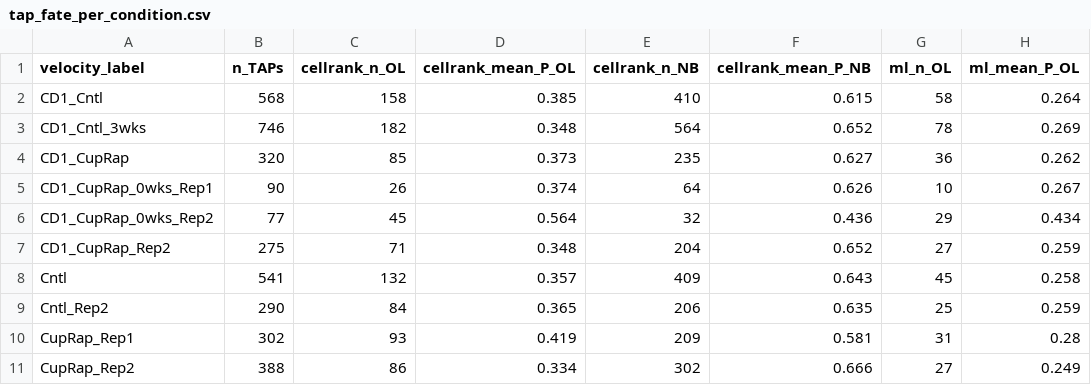
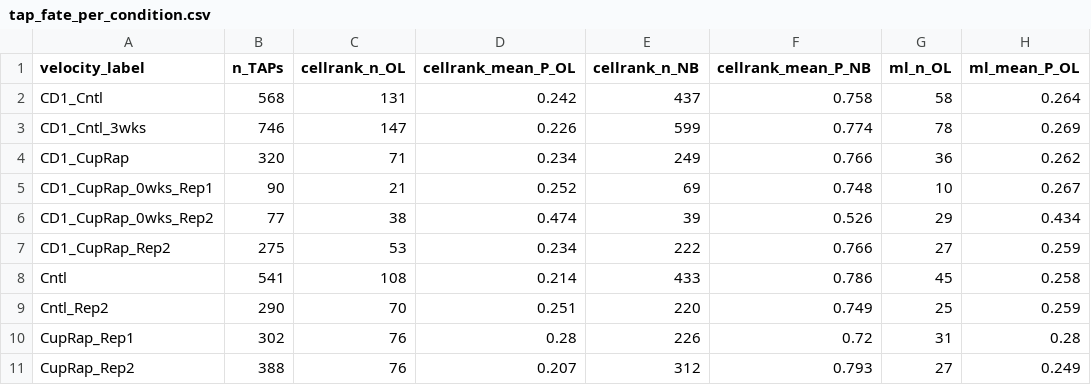
Before and after one commit to Igfbpl1/nsc-vsvz-classification, a CSV file: outputs/tap_fate_per_condition.csv, drawn as a sheet; only a part is shown; the diff names each change by its address in the sheet, - before the commit and + after, or states it on an @@ line.

```diff
--- a/outputs/tap_fate_per_condition.csv
+++ b/outputs/tap_fate_per_condition.csv
-C2 (cellrank_n_OL): 158
+C2 (cellrank_n_OL): 131
-D2 (cellrank_mean_P_OL): 0.385
+D2 (cellrank_mean_P_OL): 0.242
-E2 (cellrank_n_NB): 410
+E2 (cellrank_n_NB): 437
-F2 (cellrank_mean_P_NB): 0.615
+F2 (cellrank_mean_P_NB): 0.758
-C3 (cellrank_n_OL): 182
+C3 (cellrank_n_OL): 147
-D3 (cellrank_mean_P_OL): 0.348
+D3 (cellrank_mean_P_OL): 0.226
-E3 (cellrank_n_NB): 564
+E3 (cellrank_n_NB): 599
-F3 (cellrank_mean_P_NB): 0.652
+F3 (cellrank_mean_P_NB): 0.774
-C4 (cellrank_n_OL): 85
+C4 (cellrank_n_OL): 71
-D4 (cellrank_mean_P_OL): 0.373
+D4 (cellrank_mean_P_OL): 0.234
-E4 (cellrank_n_NB): 235
+E4 (cellrank_n_NB): 249
-F4 (cellrank_mean_P_NB): 0.627
+F4 (cellrank_mean_P_NB): 0.766
-C5 (cellrank_n_OL): 26
+C5 (cellrank_n_OL): 21
-D5 (cellrank_mean_P_OL): 0.374
+D5 (cellrank_mean_P_OL): 0.252
-E5 (cellrank_n_NB): 64
+E5 (cellrank_n_NB): 69
-F5 (cellrank_mean_P_NB): 0.626
+F5 (cellrank_mean_P_NB): 0.748
-C6 (cellrank_n_OL): 45
+C6 (cellrank_n_OL): 38
-D6 (cellrank_mean_P_OL): 0.564
+D6 (cellrank_mean_P_OL): 0.474
-E6 (cellrank_n_NB): 32
+E6 (cellrank_n_NB): 39
-F6 (cellrank_mean_P_NB): 0.436
+F6 (cellrank_mean_P_NB): 0.526
-C7 (cellrank_n_OL): 71
+C7 (cellrank_n_OL): 53
-D7 (cellrank_mean_P_OL): 0.348
+D7 (cellrank_mean_P_OL): 0.234
-E7 (cellrank_n_NB): 204
+E7 (cellrank_n_NB): 222
-F7 (cellrank_mean_P_NB): 0.652
+F7 (cellrank_mean_P_NB): 0.766
-C8 (cellrank_n_OL): 132
+C8 (cellrank_n_OL): 108
-D8 (cellrank_mean_P_OL): 0.357
+D8 (cellrank_mean_P_OL): 0.214
-E8 (cellrank_n_NB): 409
+E8 (cellrank_n_NB): 433
-F8 (cellrank_mean_P_NB): 0.643
+F8 (cellrank_mean_P_NB): 0.786
-C9 (cellrank_n_OL): 84
+C9 (cellrank_n_OL): 70
-D9 (cellrank_mean_P_OL): 0.365
+D9 (cellrank_mean_P_OL): 0.251
-E9 (cellrank_n_NB): 206
+E9 (cellrank_n_NB): 220
-F9 (cellrank_mean_P_NB): 0.635
+F9 (cellrank_mean_P_NB): 0.749
-C10 (cellrank_n_OL): 93
+C10 (cellrank_n_OL): 76
-D10 (cellrank_mean_P_OL): 0.419
+D10 (cellrank_mean_P_OL): 0.28
-E10 (cellrank_n_NB): 209
+E10 (cellrank_n_NB): 226
-F10 (cellrank_mean_P_NB): 0.581
+F10 (cellrank_mean_P_NB): 0.72
-C11 (cellrank_n_OL): 86
+C11 (cellrank_n_OL): 76
-D11 (cellrank_mean_P_OL): 0.334
+D11 (cellrank_mean_P_OL): 0.207
-E11 (cellrank_n_NB): 302
+E11 (cellrank_n_NB): 312
-F11 (cellrank_mean_P_NB): 0.666
+F11 (cellrank_mean_P_NB): 0.793
```
Also changed, not shown: outputs/tap_fate_comparison.csv, 3 other files.
